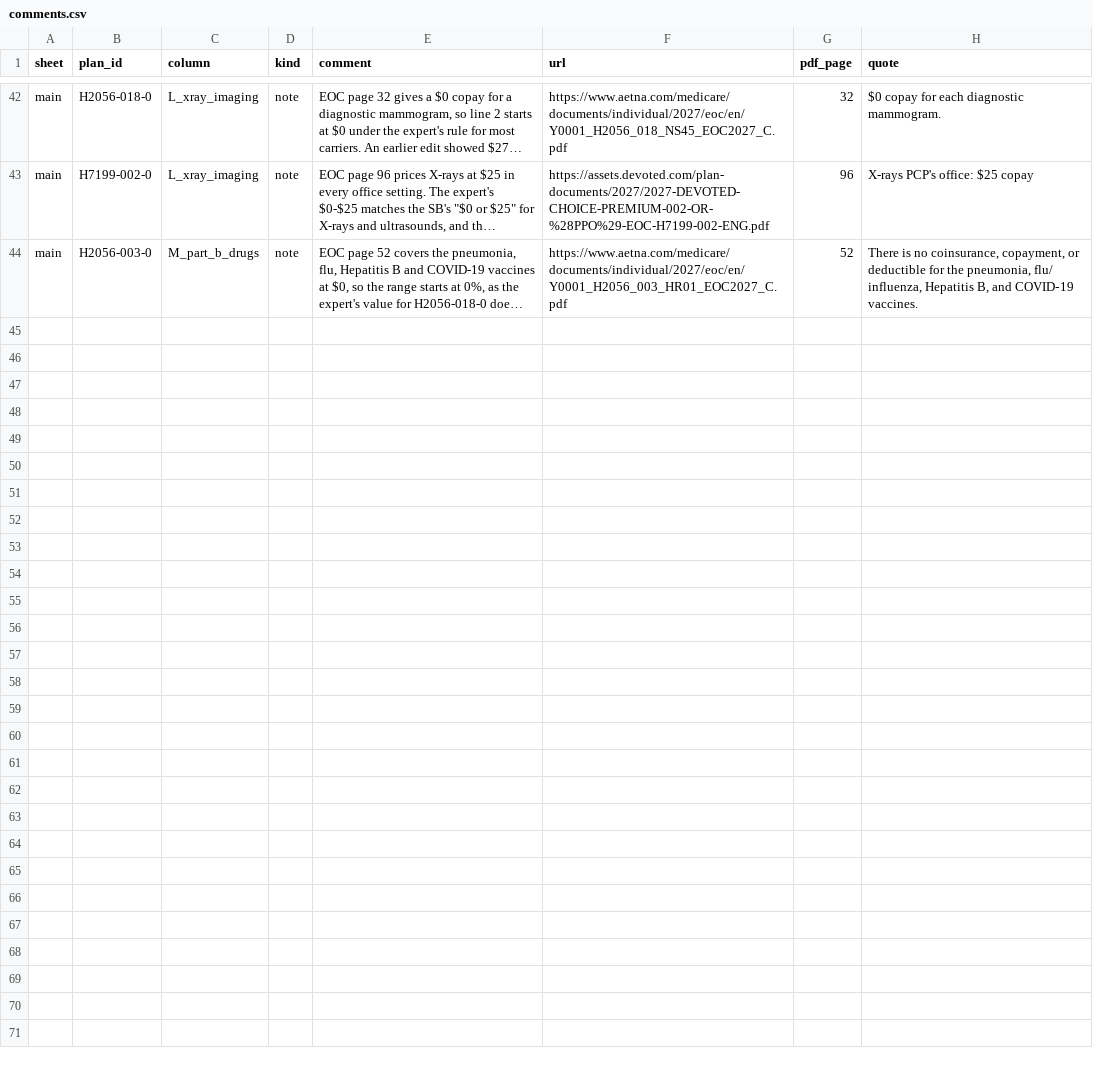
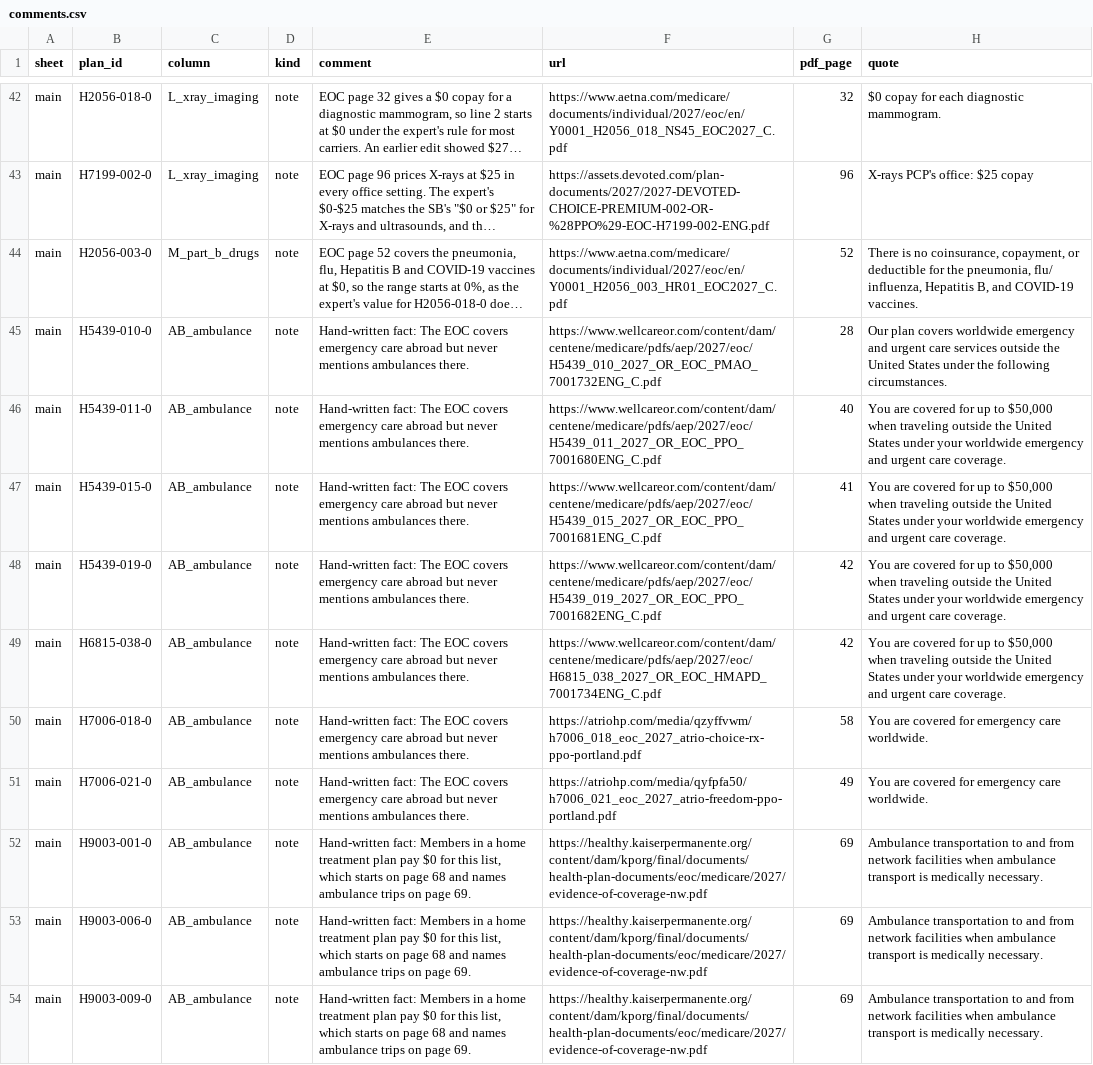
Before and after one commit to rosenhouse-bot-sandbox/shiba-data, a CSV file: data/2027/comments.csv, drawn as a sheet; only a part is shown, gaps mark what is left out; long unchanged cells end in …; the diff names each change by its address in the sheet, - before the commit and + after, or states it on an @@ line.

```diff
--- a/data/2027/comments.csv
+++ b/data/2027/comments.csv
+row 45: main | H5439-010-0 | AB_ambulance | note | Hand-written fact: The EOC covers emergency care abroad but never mentions ambulances there. | https://www.wellcareor.com/content/dam/centene/medicare/pdfs/aep/2027/eoc/H5439_010_2027_OR_EOC_PMAO_7001732ENG_C.pdf | 28 | Our plan covers worldwide emergency and urgent care services outside the United States under the following circumstances.
+row 46: main | H5439-011-0 | AB_ambulance | note | Hand-written fact: The EOC covers emergency care abroad but never mentions ambulances there. | https://www.wellcareor.com/content/dam/centene/medicare/pdfs/aep/2027/eoc/H5439_011_2027_OR_EOC_PPO_7001680ENG_C.pdf | 40 | You are covered for up to $50,000 when traveling outside the United States under your worldwide emergency and urgent care coverage.
+row 47: main | H5439-015-0 | AB_ambulance | note | Hand-written fact: The EOC covers emergency care abroad but never mentions ambulances there. | https://www.wellcareor.com/content/dam/centene/medicare/pdfs/aep/2027/eoc/H5439_015_2027_OR_EOC_PPO_7001681ENG_C.pdf | 41 | You are covered for up to $50,000 when traveling outside the United States under your worldwide emergency and urgent care coverage.
+row 48: main | H5439-019-0 | AB_ambulance | note | Hand-written fact: The EOC covers emergency care abroad but never mentions ambulances there. | https://www.wellcareor.com/content/dam/centene/medicare/pdfs/aep/2027/eoc/H5439_019_2027_OR_EOC_PPO_7001682ENG_C.pdf | 42 | You are covered for up to $50,000 when traveling outside the United States under your worldwide emergency and urgent care coverage.
+row 49: main | H6815-038-0 | AB_ambulance | note | Hand-written fact: The EOC covers emergency care abroad but never mentions ambulances there. | https://www.wellcareor.com/content/dam/centene/medicare/pdfs/aep/2027/eoc/H6815_038_2027_OR_EOC_HMAPD_7001734ENG_C.pdf | 42 | You are covered for up to $50,000 when traveling outside the United States under your worldwide emergency and urgent care coverage.
+row 50: main | H7006-018-0 | AB_ambulance | note | Hand-written fact: The EOC covers emergency care abroad but never mentions ambulances there. | https://atriohp.com/media/qzyffvwm/h7006_018_eoc_2027_atrio-choice-rx-ppo-portland.pdf | 58 | You are covered for emergency care worldwide.
+row 51: main | H7006-021-0 | AB_ambulance | note | Hand-written fact: The EOC covers emergency care abroad but never mentions ambulances there. | https://atriohp.com/media/qyfpfa50/h7006_021_eoc_2027_atrio-freedom-ppo-portland.pdf | 49 | You are covered for emergency care worldwide.
+row 52: main | H9003-001-0 | AB_ambulance | note | Hand-written fact: Members in a home treatment plan pay $0 for this list, which starts on page 68 and names ambulance trips on page 69. | https://healthy.kaiserpermanente.org/content/dam/kporg/final/documents/health-plan-documents/eoc/medicare/2027/evidence-of-coverage-nw.pdf | 69 | Ambulance transportation to and from network facilities when ambulance transport is medically necessary.
+row 53: main | H9003-006-0 | AB_ambulance | note | Hand-written fact: Members in a home treatment plan pay $0 for this list, which starts on page 68 and names ambulance trips on page 69. | https://healthy.kaiserpermanente.org/content/dam/kporg/final/documents/health-plan-documents/eoc/medicare/2027/evidence-of-coverage-nw.pdf | 69 | Ambulance transportation to and from network facilities when ambulance transport is medically necessary.
+row 54: main | H9003-009-0 | AB_ambulance | note | Hand-written fact: Members in a home treatment plan pay $0 for this list, which starts on page 68 and names ambulance trips on page 69. | https://healthy.kaiserpermanente.org/content/dam/kporg/final/documents/health-plan-documents/eoc/medicare/2027/evidence-of-coverage-nw.pdf | 69 | Ambulance transportation to and from network facilities when ambulance transport is medically necessary.
```
Also changed, not shown: data/2027/generated/presented.csv, 4 other files.
